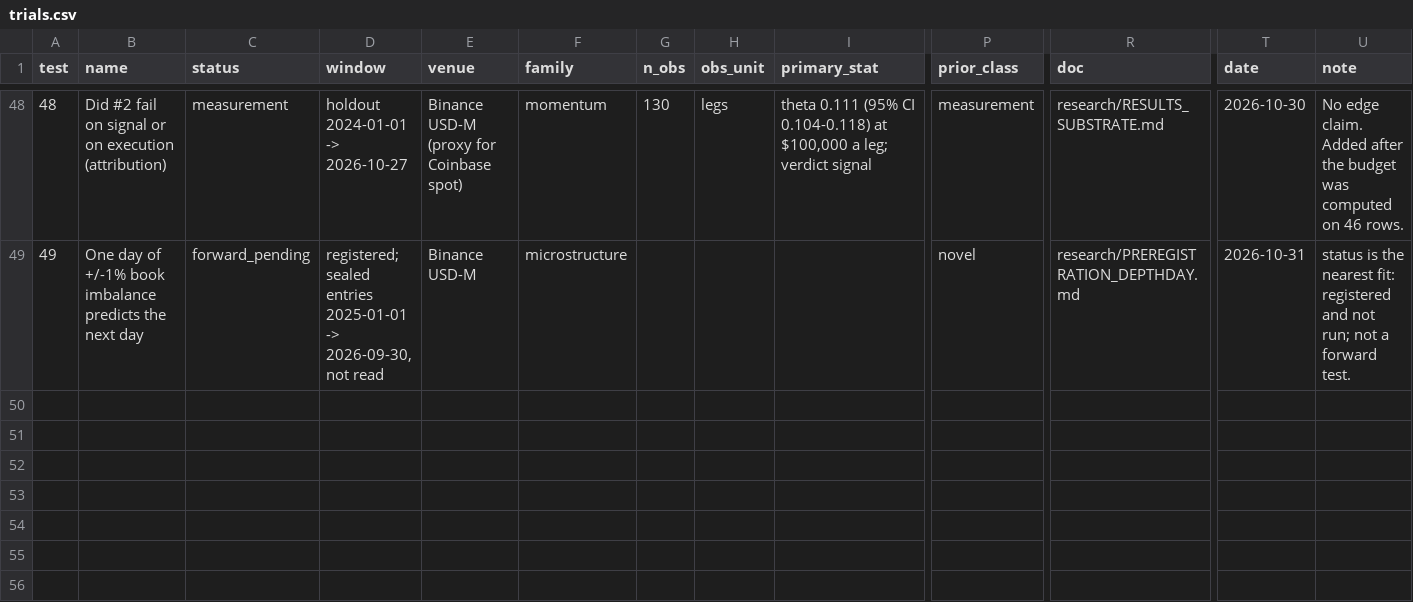
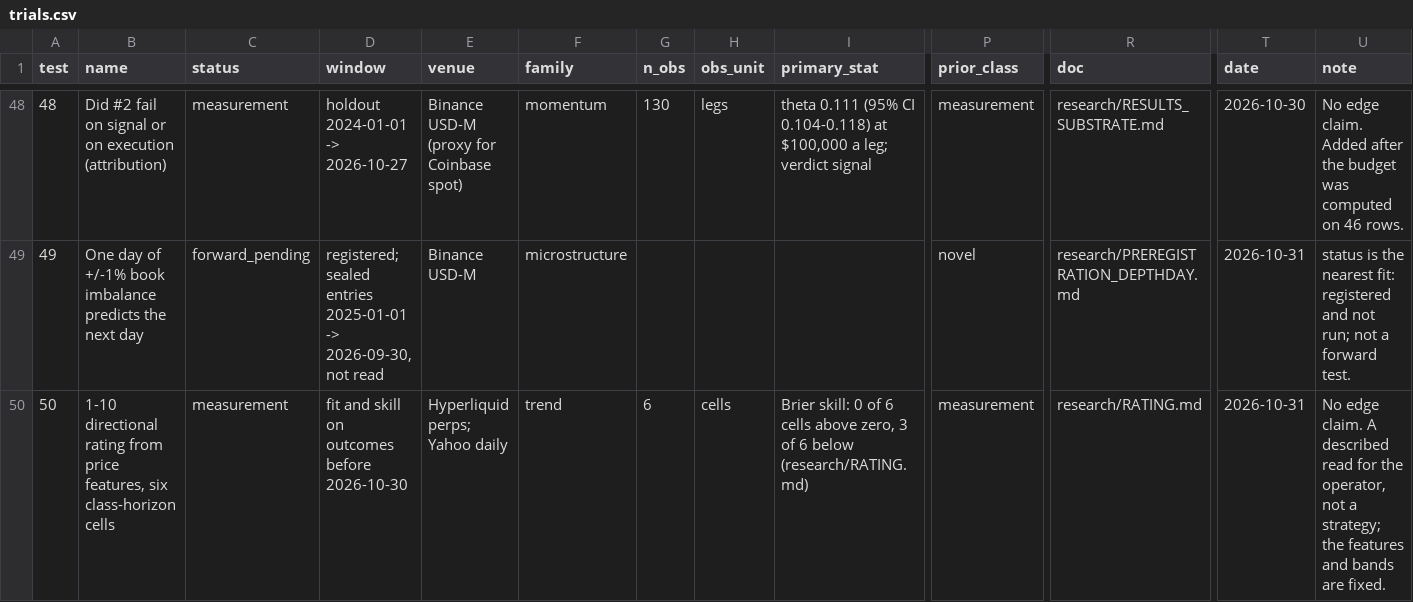
Before and after one commit to 7rido/espero, a CSV file: research/trials.csv, drawn as a sheet; only a part is shown, gaps mark what is left out; rows hold the shown columns only; the diff names each change by its address in the sheet, - before the commit and + after, or states it on an @@ line.

```diff
--- a/research/trials.csv
+++ b/research/trials.csv
+row 50: 50 | 1-10 directional rating from price features, six class-horizon cells | measurement | fit and skill on outcomes before 2026-10-30 | Hyperliquid perps; Yahoo daily | trend | 6 | cells | Brier skill: 0 of 6 cells above zero, 3 of 6 below (research/RATING.md) | measurement | research/RATING.md | 2026-10-31 | No edge claim. A described read for the operator, not a strategy; the features and bands are fixed.
```
Also changed, not shown: research/trials_dsr.csv, research/trials_scored.csv, 9 other files.
